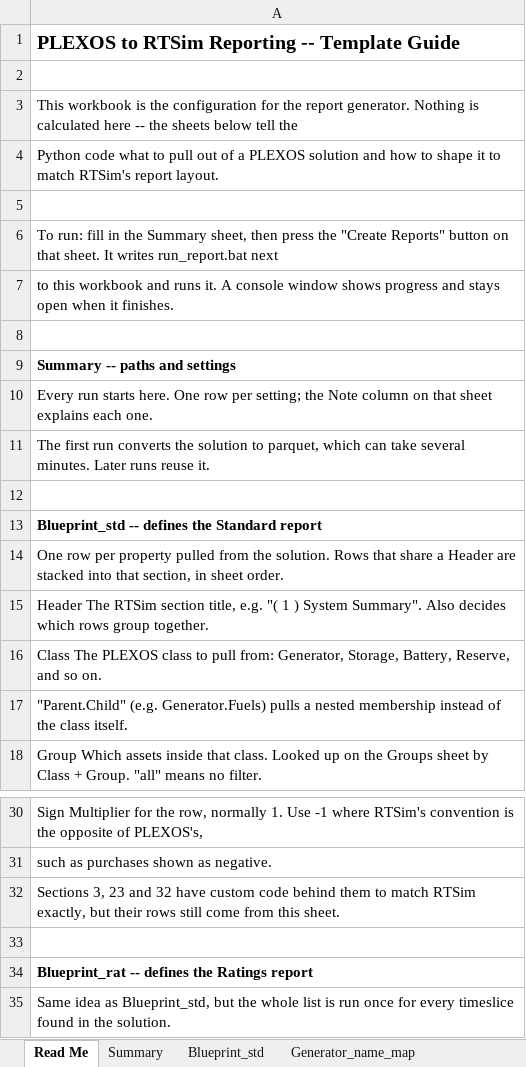
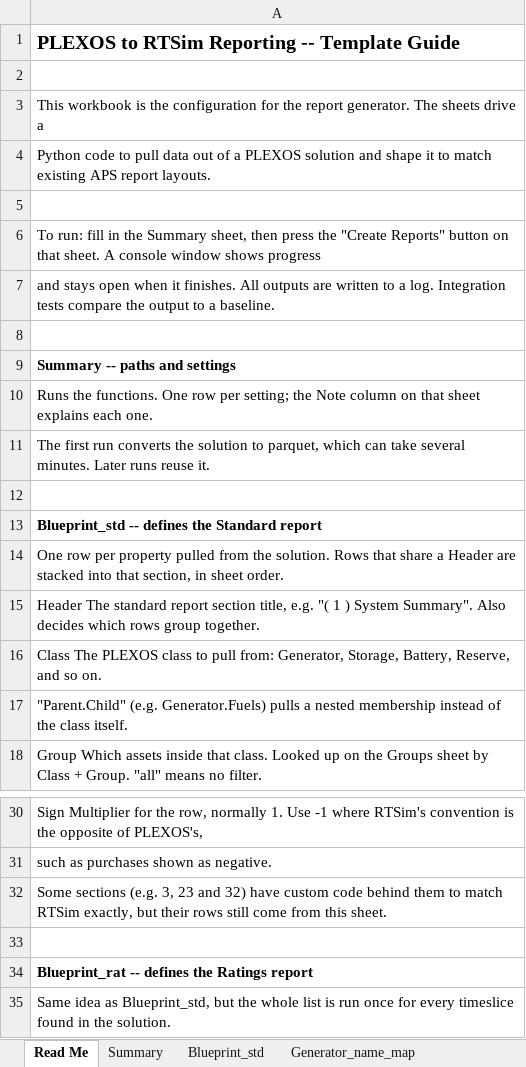
Before and after one commit to pecenak21/Plexos_to_reporting, an Excel workbook: template/plexos_report_template_full.xlsm, sheet Read Me, drawn as a sheet; only a part is shown, gaps mark what is left out; values as stored, in another font and other column widths than the file's, no borders; the diff names each change by its address in the sheet, - before the commit and + after, or states it on an @@ line.

Commit message:
changed some wording

```diff
--- a/template/plexos_report_template_full.xlsm (sheet Read Me)
+++ b/template/plexos_report_template_full.xlsm (sheet Read Me)
-A3: …report generator. Nothing is calculated here -- the sheets below tell the
+A3: …report generator. The sheets drive a
-A4: Python code what to pull out of a PLEXOS solution and how to shape it to match RTSim's report layout.
+A4: Python code to pull data out of a PLEXOS solution and shape it to match existing APS report layouts.
-A6: …that sheet. It writes run_report.bat next
+A6: …that sheet. A console window shows progress
-A7: to this workbook and runs it. A console window shows progress and stays open when it finishes.
+A7: and stays open when it finishes. All outputs are written to a log. Integration tests compare the output to a baseline.
-A10: Every run starts here. One row…
+A10: Runs the functions. One row…
-A15: Header The RTSim section title,…
+A15: Header The standard report section title,…
-A32: Sections 3, 23 and 32 have custom…
+A32: Some sections (e.g. 3, 23 and 32) have custom…
```
Also changed, not shown: charts or pictures.
